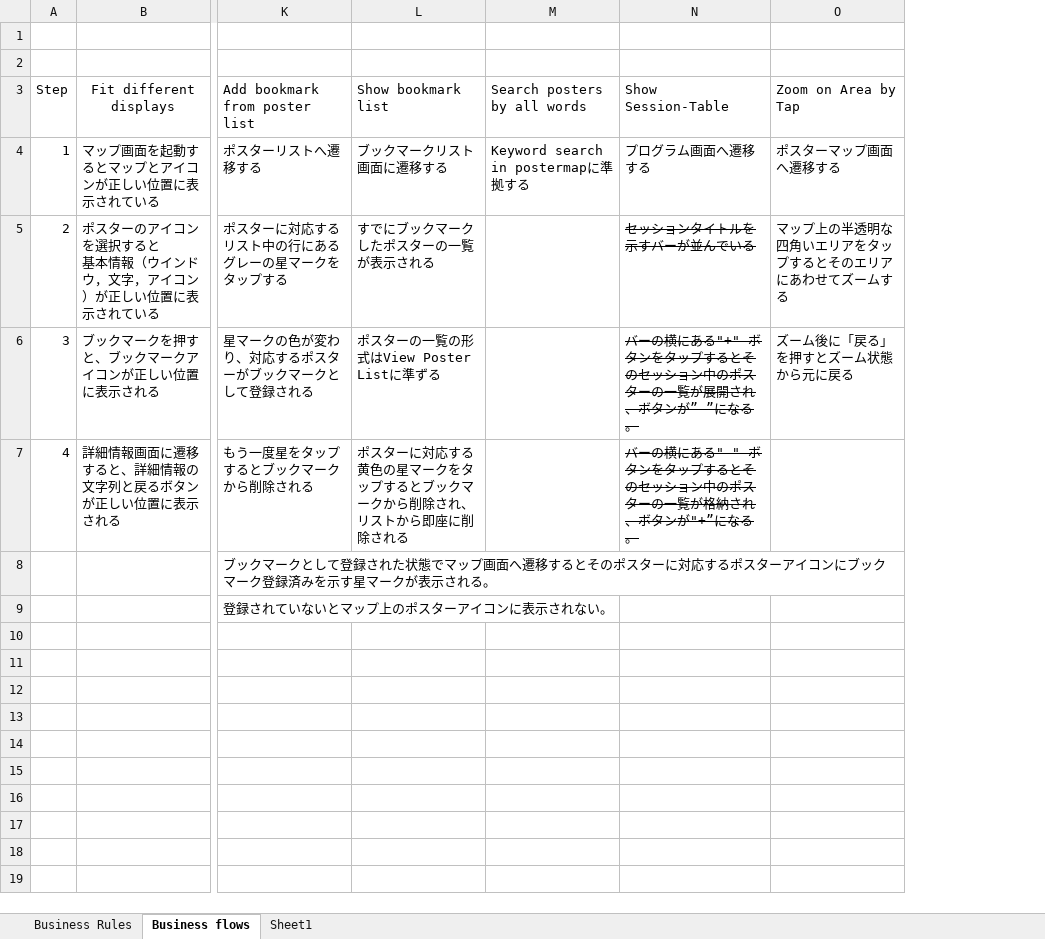
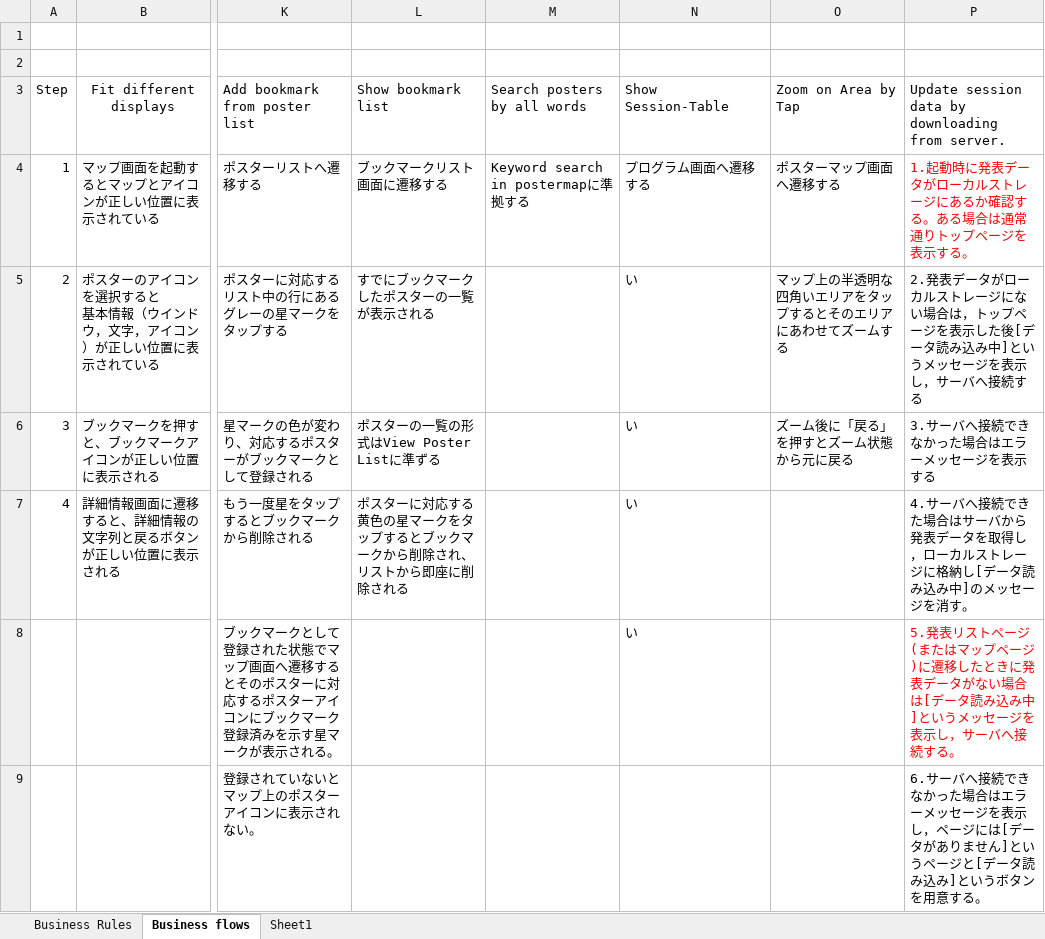
Before and after one commit to Tsukuba-SAY/documents, an Excel workbook: UserStoriesAndBusinessRules_Release2.xlsx, sheet Business flows, drawn as a sheet; only a part is shown, gaps mark what is left out; values as stored, in another font and other column widths than the file's, no borders; the diff covers the shown part only; the diff names each change by its address in the sheet, - before the commit and + after, or states it on an @@ line.

```diff
--- a/UserStoriesAndBusinessRules_Release2.xlsx (sheet Business flows)
+++ b/UserStoriesAndBusinessRules_Release2.xlsx (sheet Business flows)
+column P, rows 3-9: Update session data by downloading from server. | 1.起動時に発表データがローカルストレージにあるか確認する。ある場合は通常通りトップページを表示する。 | 2.発表データがローカルストレージにない場合は，トップページを表示した後[データ読み込み中]というメッセージを表示し，サーバへ接続する | 3.サーバへ接続できなかった場合はエラーメッセージを表示する | 4.サーバへ接続できた場合はサーバから発表データを取得し，ローカルストレージに格納し[データ読み込み中]のメッセージを消す。 | 5.発表リストページ(またはマップページ)に遷移したときに発表データがない場合は[データ読み込み中]というメッセージを表示し，サーバへ接続する。 | 6.サーバへ接続できなかった場合はエラーメッセージを表示し，ページには[データがありません]というページと[データ読み込み]というボタンを用意する。
-N5: セッションタイトルを示すバーが並んでいる
+N5: い
-N5:N7 strikethrough: on
+N5:N7 strikethrough: off
-N6: バーの横にある"+" ボタンをタップするとそのセッション中のポスターの一覧が展開され、ボタンが”-”になる。
+N6: い
-N7: バーの横にある"-" ボタンをタップするとそのセッション中のポスターの一覧が格納され、ボタンが"+”になる。
+N7: い
-N8: (empty)
+N8: い
```
Also changed, not shown: 5 added rows elsewhere in this sheet, sheet Business Rules, Product Backlog and Burndown Chart.xlsx.
